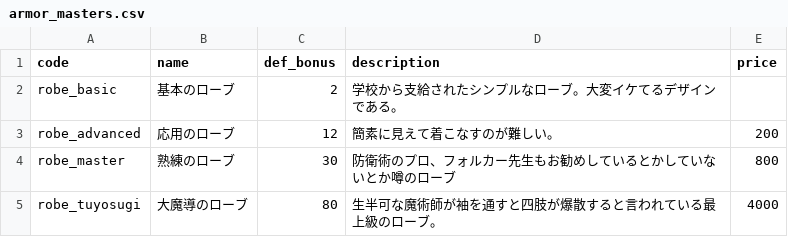
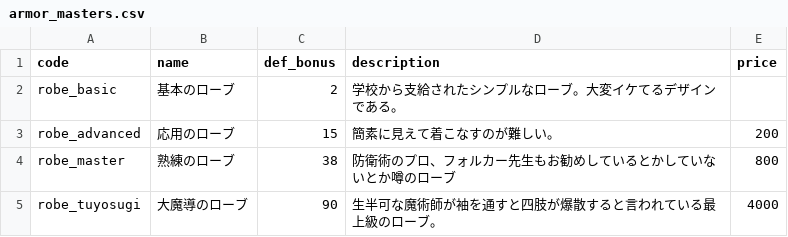
Before and after one commit to jaoshige1228/yamimaho-game, a CSV file: backend/database/csv/armor_masters.csv, drawn as a sheet.

```diff
--- a/backend/database/csv/armor_masters.csv
+++ b/backend/database/csv/armor_masters.csv
@@ -2,4 +2,4 @@ code,name,def_bonus,description,price
 robe_basic,基本のローブ,2,学校から支給されたシンプルなローブ。大変イケてるデザインである。,
-robe_advanced,応用のローブ,12,簡素に見えて着こなすのが難しい。,200
-robe_master,熟練のローブ,30,防衛術のプロ、フォルカー先生もお勧めしているとかしていないとか噂のローブ,800
-robe_tuyosugi,大魔導のローブ,80,生半可な魔術師が袖を通すと四肢が爆散すると言われている最上級のローブ。,4000
+robe_advanced,応用のローブ,15,簡素に見えて着こなすのが難しい。,200
+robe_master,熟練のローブ,38,防衛術のプロ、フォルカー先生もお勧めしているとかしていないとか噂のローブ,800
+robe_tuyosugi,大魔導のローブ,90,生半可な魔術師が袖を通すと四肢が爆散すると言われている最上級のローブ。,4000
```
Also changed, not shown: backend/database/csv/enemy_masters.csv, backend/database/csv/item_masters.csv, 29 other files.
